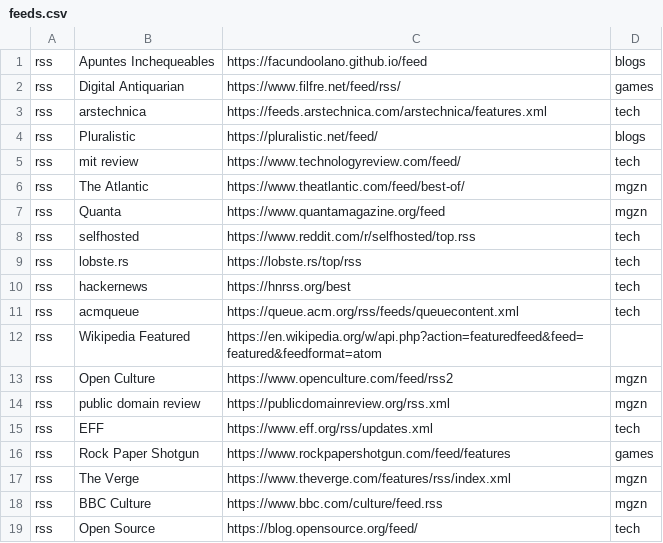
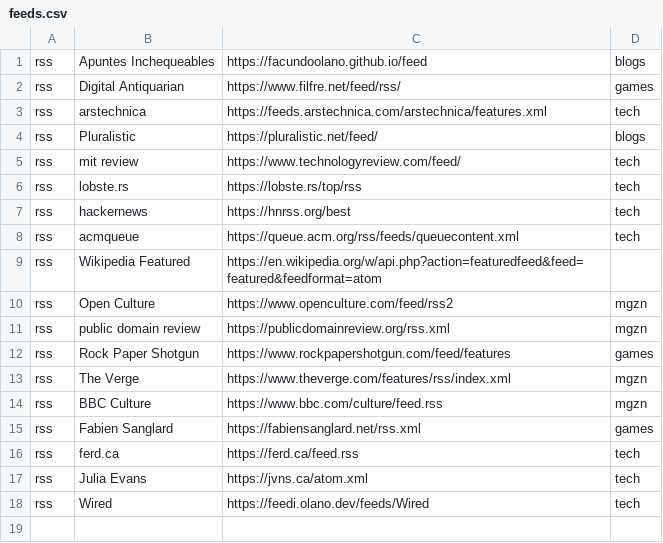
Before and after one commit to facundoolano/feedi, a CSV file: feeds.csv, drawn as a sheet.

Commit message:
update default feeds

```diff
--- a/feeds.csv
+++ b/feeds.csv
@@ -5,5 +5,2 @@ rss,Pluralistic,https://pluralistic.net/feed/,blogs,
 rss,mit review,https://www.technologyreview.com/feed/,tech,
-rss,The Atlantic,https://www.theatlantic.com/feed/best-of/,mgzn,
-rss,Quanta,https://www.quantamagazine.org/feed,mgzn,
-rss,selfhosted,https://www.reddit.com/r/selfhosted/top.rss,tech,
 rss,lobste.rs,https://lobste.rs/top/rss,tech,
@@ -14,3 +11,2 @@ rss,Open Culture,https://www.openculture.com/feed/rss2,mgzn,
 rss,public domain review,https://publicdomainreview.org/rss.xml,mgzn,
-rss,EFF,https://www.eff.org/rss/updates.xml,tech,
 rss,Rock Paper Shotgun,https://www.rockpapershotgun.com/feed/features,games,
@@ -18,2 +14,5 @@ rss,The Verge,https://www.theverge.com/features/rss/index.xml,mgzn,
 rss,BBC Culture,https://www.bbc.com/culture/feed.rss,mgzn,
-rss,Open Source,https://blog.opensource.org/feed/,tech,
+rss,Fabien Sanglard,https://fabiensanglard.net/rss.xml,games,
+rss,ferd.ca,https://ferd.ca/feed.rss,tech,
+rss,Julia Evans,https://jvns.ca/atom.xml,tech,
+rss,Wired,https://feedi.olano.dev/feeds/Wired,tech,
```
